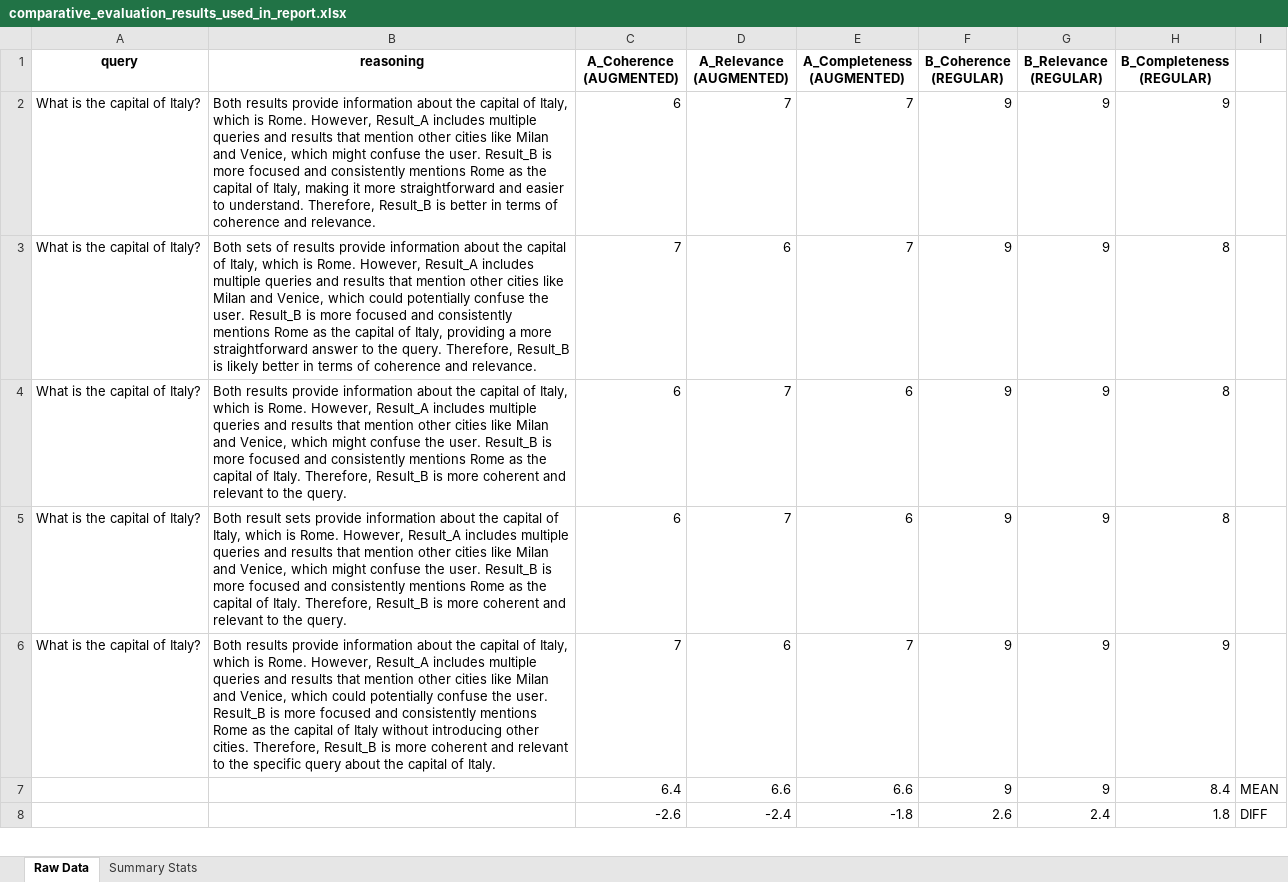
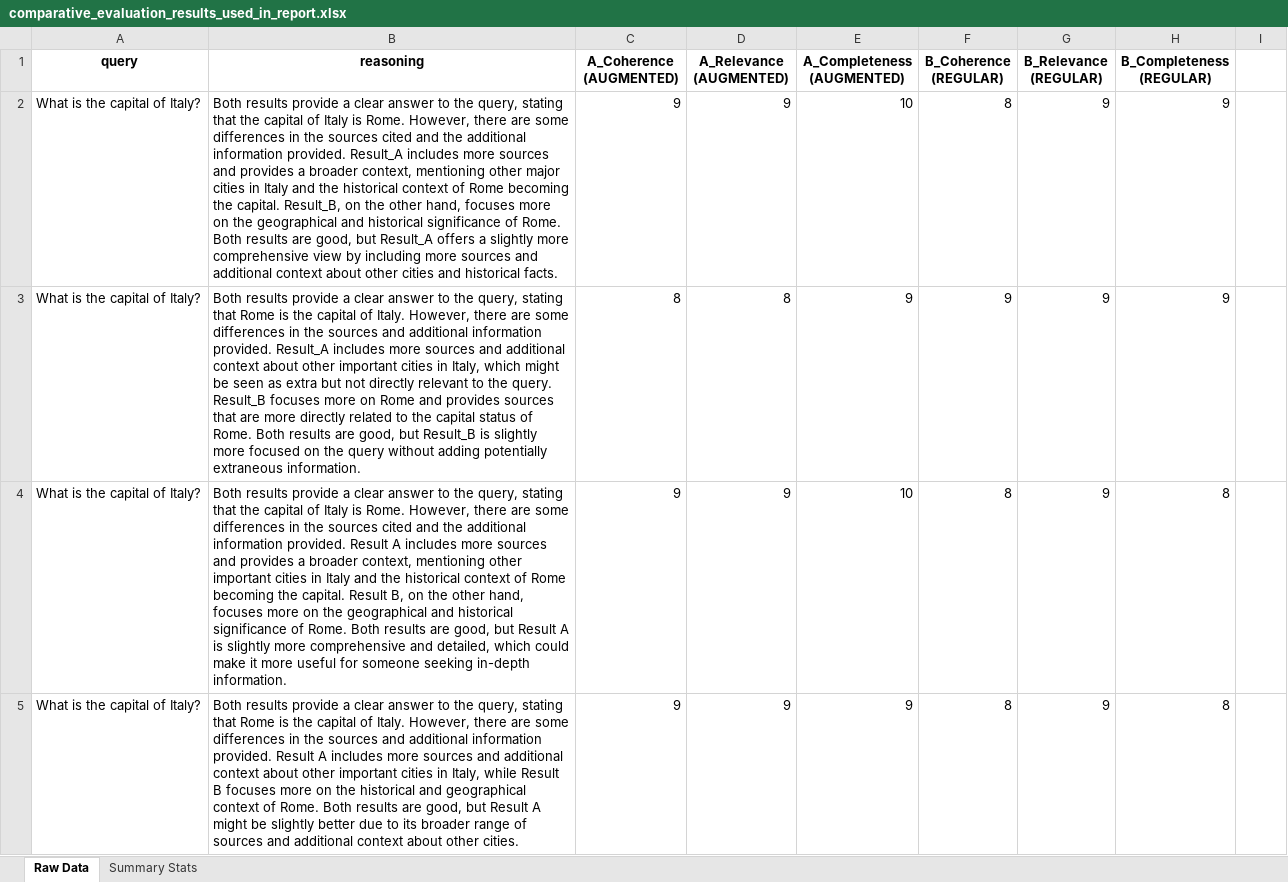
Before and after one commit to nilskluewer/LLM-vs-Human-Search-Performance, an Excel workbook: example_outputs_used_in_report/comparative_evaluation_results_used_in_report.xlsx, sheet Raw Data, drawn as a sheet; only a part is shown; values as stored, in another font and other column widths than the file's, no borders; conditional formats not drawn; removed rows and columns are numbered as before the commit, all else as after; the diff covers the shown part only; the diff names each change by its address in the sheet, - before the commit and + after, or states it on an @@ line.

Commit message:
corrected the excel file

```diff
--- a/example_outputs_used_in_report/comparative_evaluation_results_used_in_report.xlsx (sheet Raw Data)
+++ b/example_outputs_used_in_report/comparative_evaluation_results_used_in_report.xlsx (sheet Raw Data)
-B2 (reasoning): …results provide information about the capital of Italy, which is Rome. However, Result_A includes multiple queries and results that mention other cities like Milan and Venice, which might confuse the user. Result_B is more focused and consistently mentions Rome as the capital of Italy, making it more straightforward and easier to understand. Therefore, Result_B is better in terms of coherence and relevance.
+B2 (reasoning): …results provide a clear answer to the query, stating that the capital of Italy is Rome. However, there are some differences in the sources cited and the additional information provided. Result_A includes more sources and provides a broader context, mentioning other major cities in Italy and the historical context of Rome becoming the capital. Result_B, on the other hand, focuses more on the geographical and historical significance of Rome. Both results are good, but Result_A offers a slightly more comprehensive view by including more sources and additional context about other cities and historical facts.
-C2 (A_Coherence (AUGMENTED)): 6
+C2 (A_Coherence (AUGMENTED)): 9
-D2 (A_Relevance (AUGMENTED)): 7
+D2 (A_Relevance (AUGMENTED)): 9
-E2 (A_Completeness (AUGMENTED)): 7
+E2 (A_Completeness (AUGMENTED)): 10
-F2 (B_Coherence (REGULAR)): 9
+F2 (B_Coherence (REGULAR)): 8
-B3 (reasoning): Both sets of results provide information about the capital of Italy, which is Rome. However, Result_A includes multiple queries and results that mention other cities like Milan and Venice, which could potentially confuse the user. Result_B is more focused and consistently mentions Rome as the capital of Italy, providing a more straightforward answer to the query. Therefore, Result_B is likely better in terms of coherence and relevance.
+B3 (reasoning): Both results provide a clear answer to the query, stating that Rome is the capital of Italy. However, there are some differences in the sources and additional information provided. Result_A includes more sources and additional context about other important cities in Italy, which might be seen as extra but not directly relevant to the query. Result_B focuses more on Rome and provides sources that are more directly related to the capital status of Rome. Both results are good, but Result_B is slightly more focused on the query without adding potentially extraneous information.
-C3 (A_Coherence (AUGMENTED)): 7
+C3 (A_Coherence (AUGMENTED)): 8
-D3 (A_Relevance (AUGMENTED)): 6
+D3 (A_Relevance (AUGMENTED)): 8
-E3 (A_Completeness (AUGMENTED)): 7
+E3 (A_Completeness (AUGMENTED)): 9
-H3 (B_Completeness (REGULAR)): 8
+H3 (B_Completeness (REGULAR)): 9
-B4 (reasoning): …results provide information about the capital of Italy, which is Rome. However, Result_A includes multiple queries and results that mention other cities like Milan and Venice, which might confuse the user. Result_B is more focused and consistently mentions Rome as the capital of Italy. Therefore, Result_B is more coherent and relevant to the query.
+B4 (reasoning): …results provide a clear answer to the query, stating that the capital of Italy is Rome. However, there are some differences in the sources cited and the additional information provided. Result A includes more sources and provides a broader context, mentioning other important cities in Italy and the historical context of Rome becoming the capital. Result B, on the other hand, focuses more on the geographical and historical significance of Rome. Both results are good, but Result A is slightly more comprehensive and detailed, which could make it more useful for someone seeking in-depth information.
-C4:C5 (A_Coherence (AUGMENTED)): 6
+C4:C5 (A_Coherence (AUGMENTED)): 9
-D4:D5 (A_Relevance (AUGMENTED)): 7
+D4:D5 (A_Relevance (AUGMENTED)): 9
-E4 (A_Completeness (AUGMENTED)): 6
+E4 (A_Completeness (AUGMENTED)): 10
-F4:F5 (B_Coherence (REGULAR)): 9
+F4:F5 (B_Coherence (REGULAR)): 8
-B5 (reasoning): Both result sets provide information about the capital of Italy, which is Rome. However, Result_A includes multiple queries and results that mention other cities like Milan and Venice, which might confuse the user. Result_B is more focused and consistently mentions Rome as the capital of Italy. Therefore, Result_B is more coherent and relevant to the query.
+B5 (reasoning): Both results provide a clear answer to the query, stating that Rome is the capital of Italy. However, there are some differences in the sources and additional information provided. Result A includes more sources and additional context about other important cities in Italy, while Result B focuses more on the historical and geographical context of Rome. Both results are good, but Result A might be slightly better due to its broader range of sources and additional context about other cities.
-E5 (A_Completeness (AUGMENTED)): 6
+E5 (A_Completeness (AUGMENTED)): 9
-row 6: What is the capital of Italy? | Both results provide information about the capital of Italy, which is Rome. However, Result_A includes multiple queries and results that mention other cities like Milan and Venice, which could potentially confuse the user. Result_B is more focused and consistently mentions Rome as the capital of Italy without introducing other cities. Therefore, Result_B is more coherent and relevant to the specific query about the capital of Italy. | 7 | 6 | 7 | 9 | 9 | 9
-row 7:  |  | 6.4 | 6.6 | 6.6 | 9 | 9 | 8.4 | MEAN
-row 8:  |  | -2.6 | -2.4 | -1.8 | 2.6 | 2.4 | 1.8 | DIFF
```
Also changed, not shown: 23 added rows, 20 removed rows and 151 edited cells elsewhere in this sheet, 2 other files.
